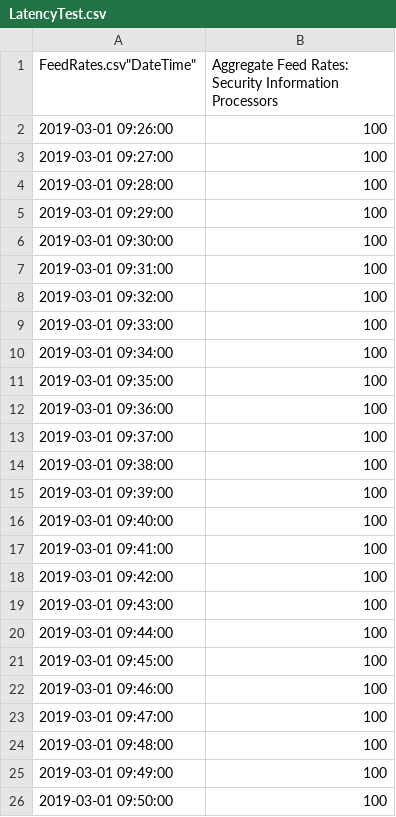
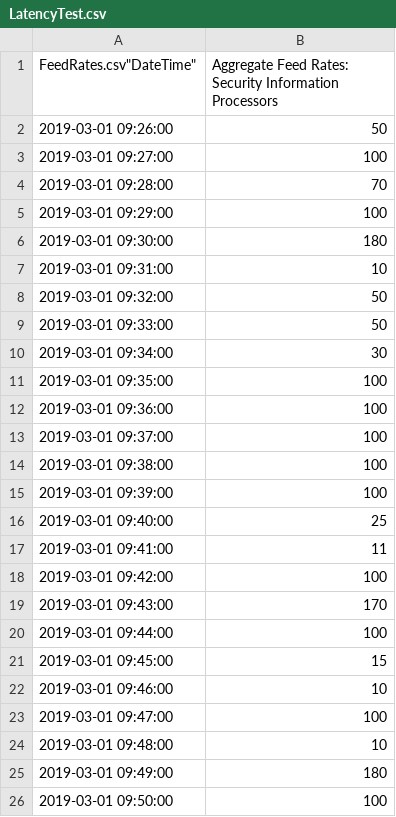
Before and after one commit to hclarke77/SE2019_Project, a CSV file: LatencyTest.csv, drawn as a sheet; the diff names each change by its address in the sheet, - before the commit and + after, or states it on an @@ line.

Commit message:
Prepping to try latency %tile

```diff
--- a/LatencyTest.csv
+++ b/LatencyTest.csv
-B2: 100
+B2: 50
-B4: 100
+B4: 70
-B6: 100
+B6: 180
-B7: 100
+B7: 10
-B8:B9: 100
+B8:B9: 50
-B10: 100
+B10: 30
-B16: 100
+B16: 25
-B17: 100
+B17: 11
-B19: 100
+B19: 170
-B21: 100
+B21: 15
-B22: 100
+B22: 10
-B24: 100
+B24: 10
-B25: 100
+B25: 180
```
Also changed, not shown: 2 other files.
